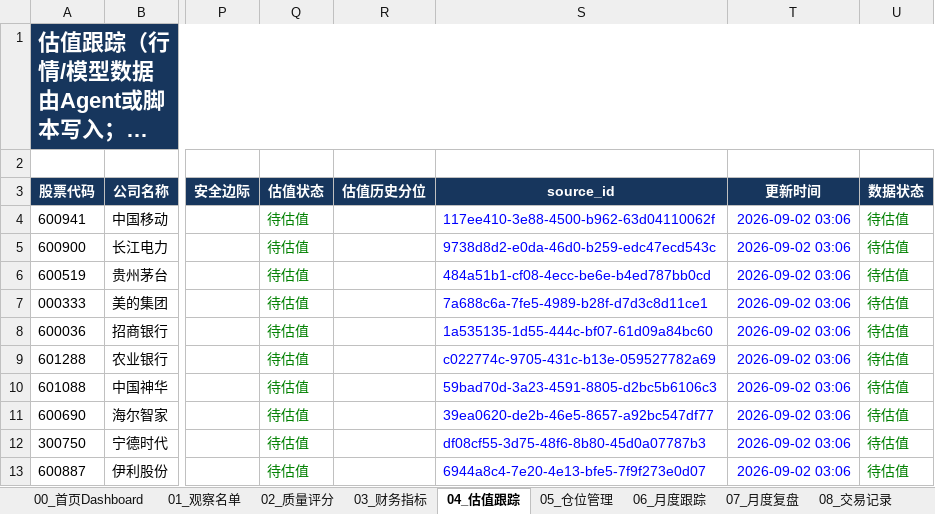
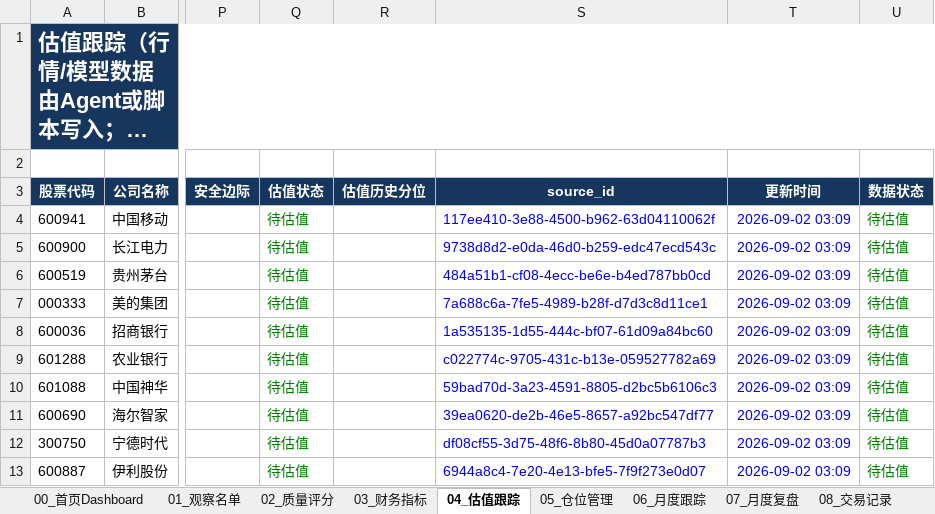
Before and after one commit to MingMingLiu0112/value-investment, an Excel workbook: A股价值投资_Agent前端智能跟踪模板.xlsx, sheet 04_估值跟踪, drawn as a sheet; only a part is shown, gaps mark what is left out; long unchanged cells end in …; values as stored, in another font and other column widths than the file's, no borders; conditional formats not drawn; the diff names each change by its address in the sheet, - before the commit and + after, or states it on an @@ line.

```diff
--- a/A股价值投资_Agent前端智能跟踪模板.xlsx (sheet 04_估值跟踪)
+++ b/A股价值投资_Agent前端智能跟踪模板.xlsx (sheet 04_估值跟踪)
-T4:T13 (更新时间): 2026-09-02 03:06
+T4:T13 (更新时间): 2026-09-02 03:09
```
Also changed, not shown: sheet 01_观察名单, sheet 00_首页Dashboard, charts or pictures, 1 other file.
